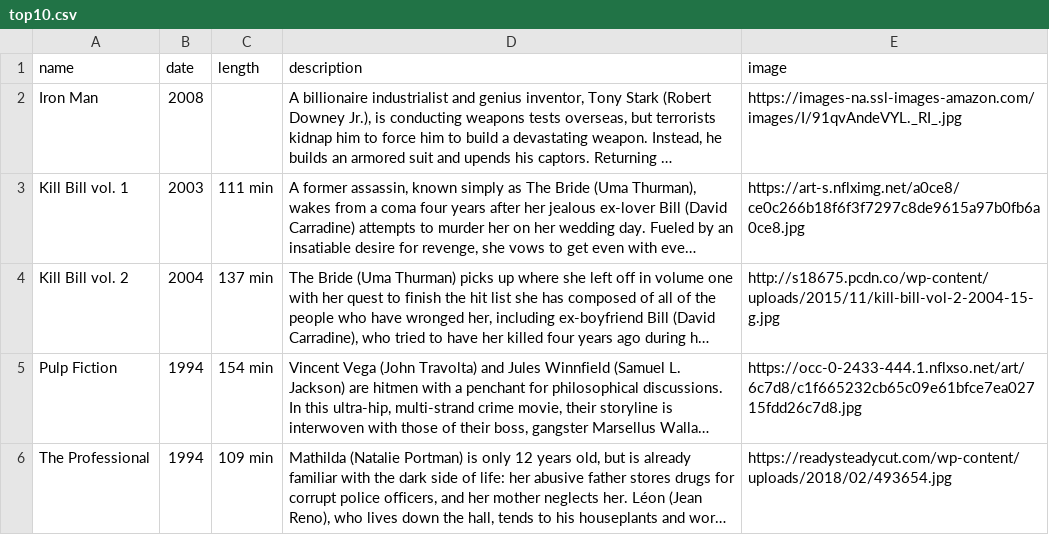
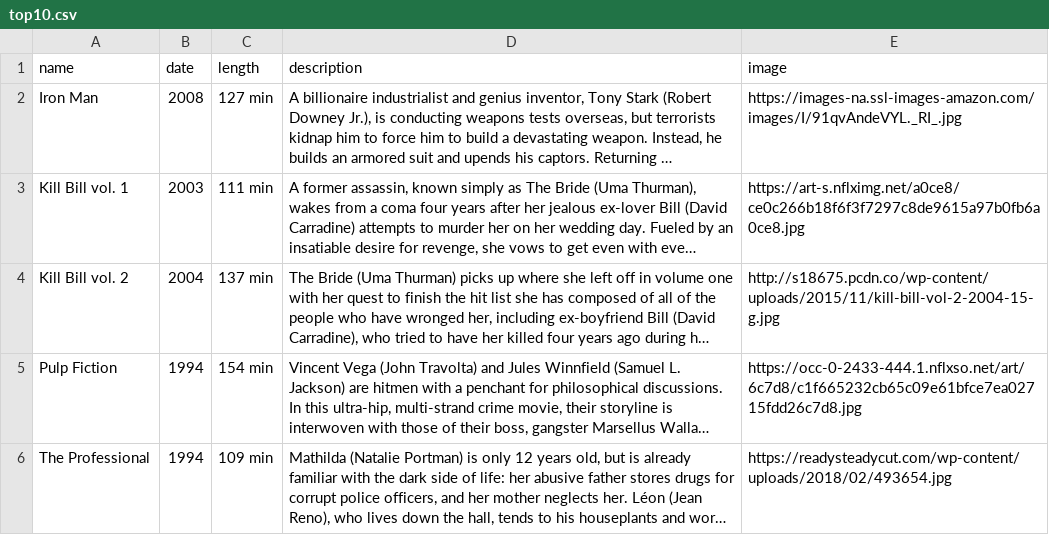
Before and after one commit to macarenapardo/csvtop10, a CSV file: top10.csv, drawn as a sheet; only a part is shown; long unchanged cells end in …; the diff names each change by its address in the sheet, - before the commit and + after, or states it on an @@ line.

Commit message:
Update top10.csv

```diff
--- a/top10.csv
+++ b/top10.csv
-C2 (length): (empty)
+C2 (length): 127 min
```
